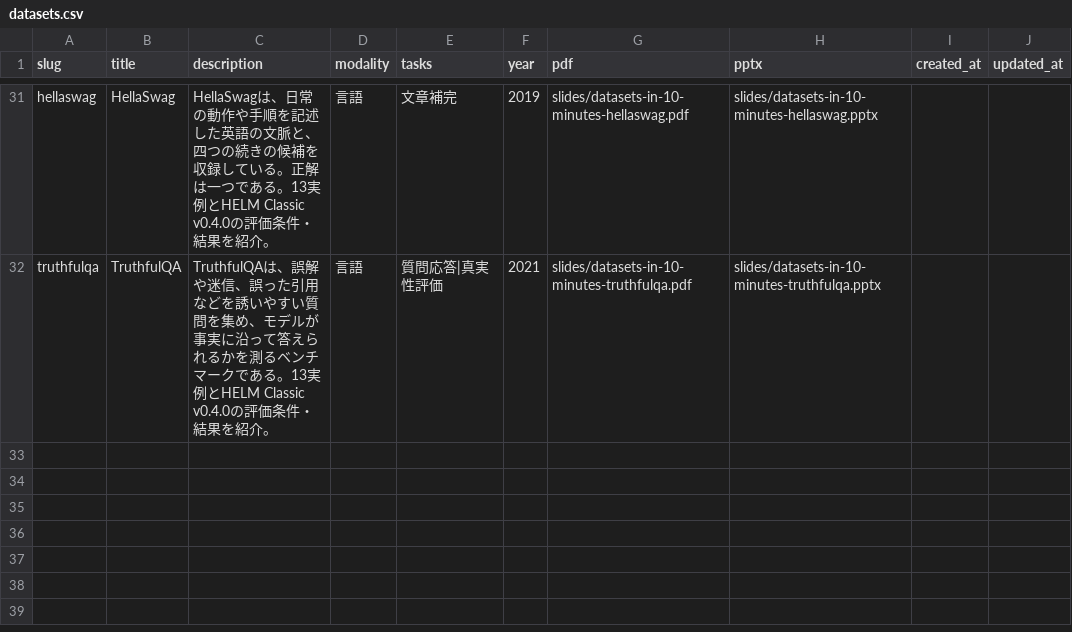
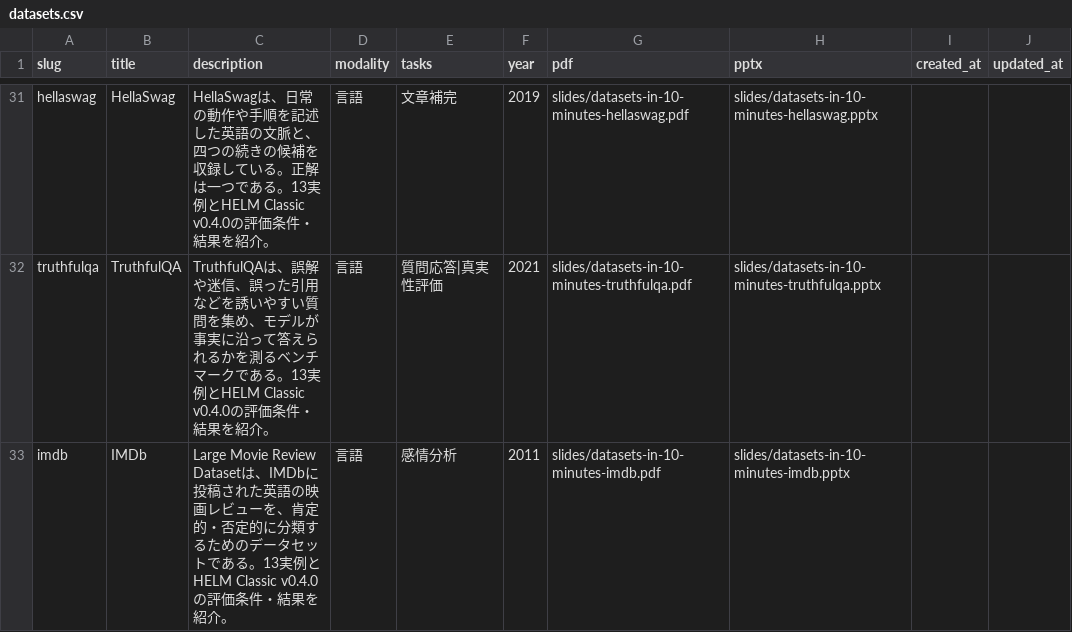
Before and after one commit to sasakiy84/datasets-in-10-minutes, a CSV file: site/datasets.csv, drawn as a sheet; only a part is shown, gaps mark what is left out.

Commit message:
slides(imdb): add dataset introduction and HELM Classic evaluation

```diff
--- a/site/datasets.csv
+++ b/site/datasets.csv
@@ -32 +32,2 @@ hellaswag,HellaSwag,HellaSwagは、日常の動作や手順を記述した英語
 truthfulqa,TruthfulQA,TruthfulQAは、誤解や迷信、誤った引用などを誘いやすい質問を集め、モデルが事実に沿って答えられるかを測るベンチマークである。13実例とHELM Classic v0.4.0の評価条件・結果を紹介。,言語,質問応答|真実性評価,2021,slides/datasets-in-10-minutes-truthfulqa.pdf,slides/datasets-in-10-minutes-truthfulqa.pptx,,
+imdb,IMDb,Large Movie Review Datasetは、IMDbに投稿された英語の映画レビューを、肯定的・否定的に分類するためのデータセットである。13実例とHELM Classic v0.4.0の評価条件・結果を紹介。,言語,感情分析,2011,slides/datasets-in-10-minutes-imdb.pdf,slides/datasets-in-10-minutes-imdb.pptx,,
```
Also changed, not shown: 12 other files.
